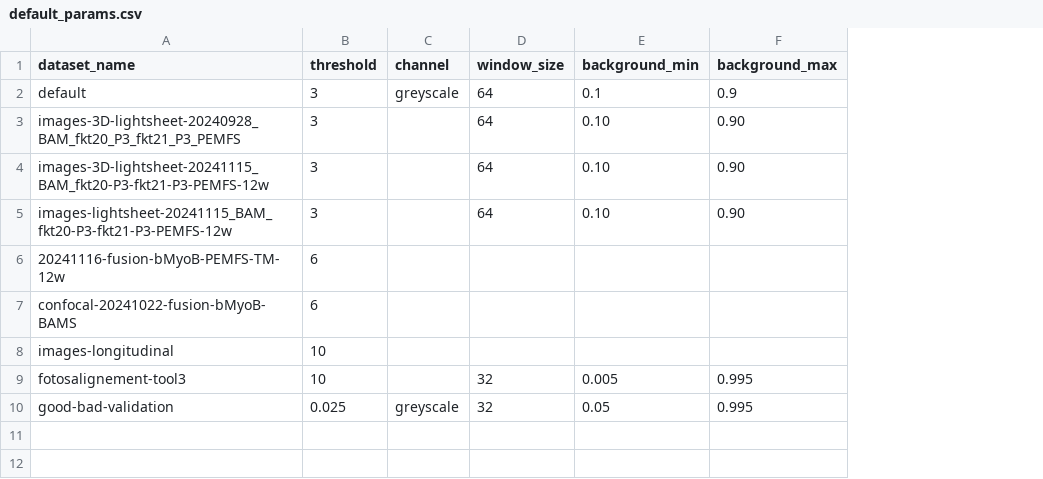
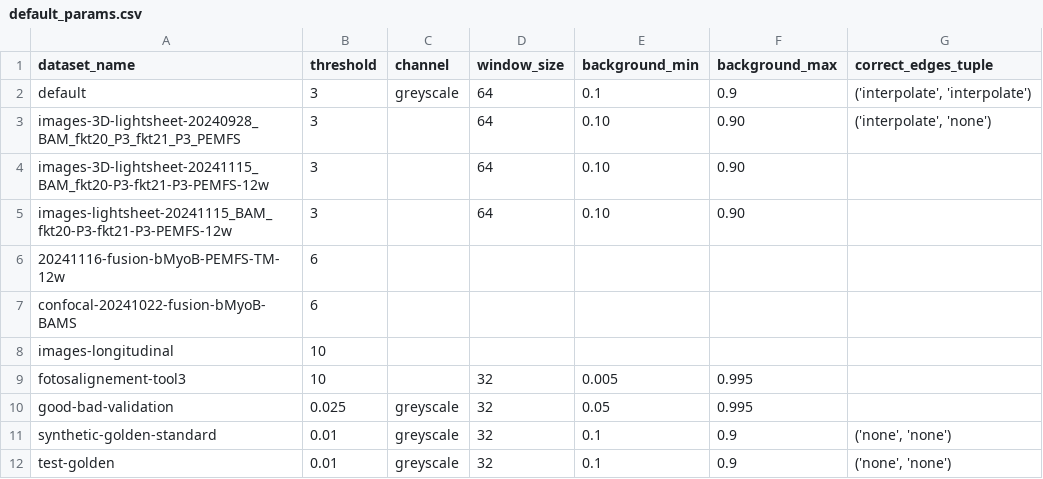
Before and after one commit to KlestDedja/directionality, a CSV file: main_code/default_params.csv, drawn as a sheet; the diff names each change by its address in the sheet, - before the commit and + after, or states it on an @@ line.

Commit message:
added interpolation parameter explicitely
Running tests with ground truth images

```diff
--- a/main_code/default_params.csv
+++ b/main_code/default_params.csv
+column G (correct_edges_tuple), rows 2-3: ('interpolate', 'interpolate') | ('interpolate', 'none')
+row 11: synthetic-golden-standard | 0.01 | greyscale | 32 | 0.1 | 0.9 | ('none', 'none')
+row 12: test-golden | 0.01 | greyscale | 32 | 0.1 | 0.9 | ('none', 'none')
```
Also changed, not shown: 4 other files.
